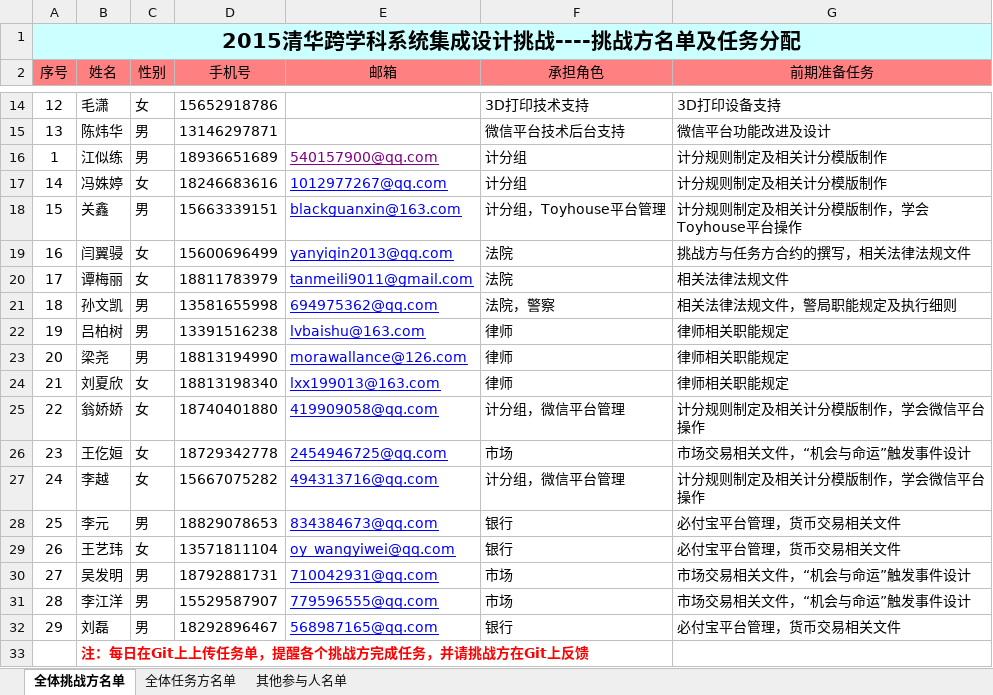
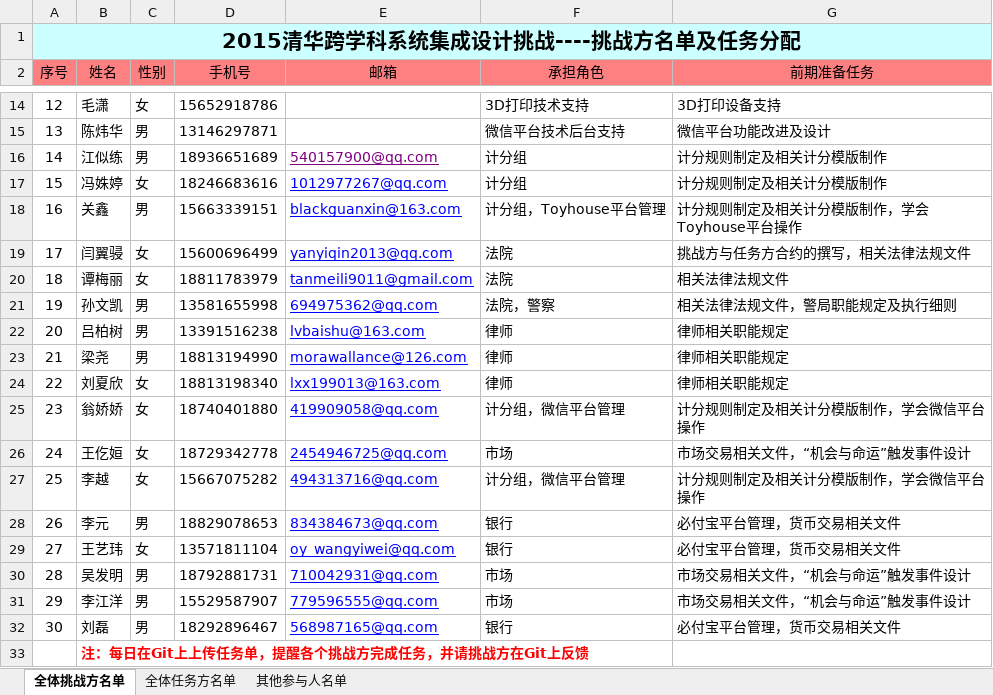
Before and after one commit to guanjj28/2015-Tsinghua-XLP-CDT, an Excel workbook: Admin/2015清华XLP全体名单(最新）.xlsx, sheet 全体挑战方名单, drawn as a sheet; only a part is shown, gaps mark what is left out; values as stored, in another font and other column widths than the file's, no borders; the diff names each change by its address in the sheet, - before the commit and + after, or states it on an @@ line.

Commit message:
genggaimingdan

```diff
--- a/Admin/2015清华XLP全体名单(最新）.xlsx (sheet 全体挑战方名单)
+++ b/Admin/2015清华XLP全体名单(最新）.xlsx (sheet 全体挑战方名单)
-A16 (序号): 1
+A16 (序号): 14
-A17 (序号): 14
+A17 (序号): 15
-A18 (序号): 15
+A18 (序号): 16
-A19 (序号): 16
+A19 (序号): 17
-A20 (序号): 17
+A20 (序号): 18
-A21 (序号): 18
+A21 (序号): 19
-A22 (序号): 19
+A22 (序号): 20
-A23 (序号): 20
+A23 (序号): 21
-A24 (序号): 21
+A24 (序号): 22
-A25 (序号): 22
+A25 (序号): 23
-A26 (序号): 23
+A26 (序号): 24
-A27 (序号): 24
+A27 (序号): 25
-A28 (序号): 25
+A28 (序号): 26
-A29 (序号): 26
+A29 (序号): 27
-A30 (序号): 27
+A30 (序号): 28
-A31 (序号): 28
+A31 (序号): 29
-A32 (序号): 29
+A32 (序号): 30
```
